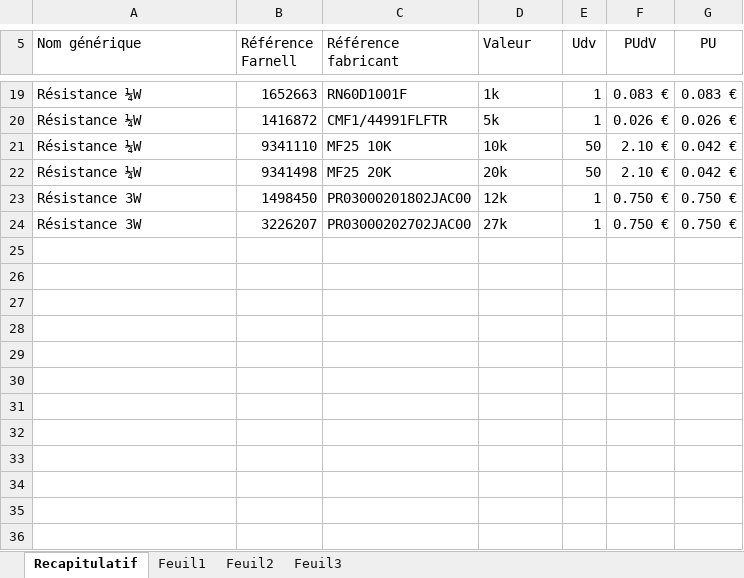
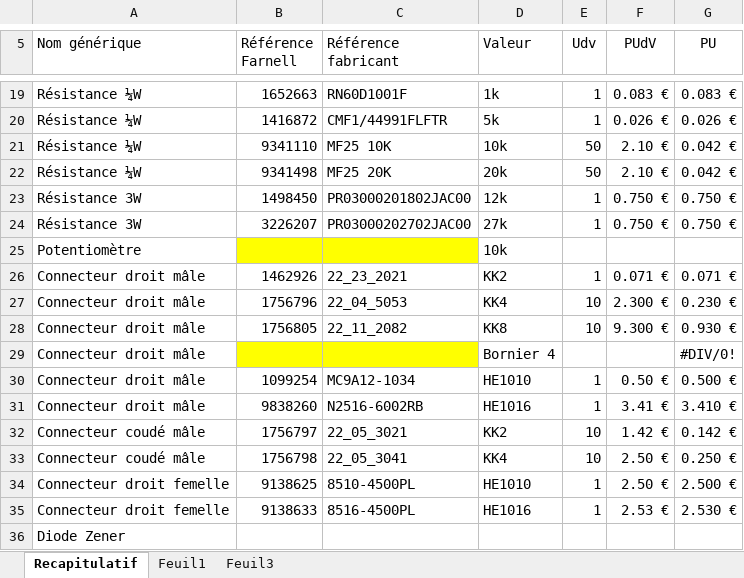
Before and after one commit to EPSA-Legacy/RISM, an Excel workbook: KiCad/2012_HypnoZ/Part_List_RISM.xlsx, sheet Recapitulatif, drawn as a sheet; only a part is shown, gaps mark what is left out; values as stored, in another font and other column widths than the file's, no borders; the diff names each change by its address in the sheet, - before the commit and + after, or states it on an @@ line.

```diff
--- a/KiCad/2012_HypnoZ/Part_List_RISM.xlsx (sheet Recapitulatif)
+++ b/KiCad/2012_HypnoZ/Part_List_RISM.xlsx (sheet Recapitulatif)
-sheet tab: Feuil2
+row 25: Potentiomètre |  |  | 10k
+row 26: Connecteur droit mâle | 1462926 | 22_23_2021 | KK2 | 1 | 0.071 € | 0.071 €
+row 27: Connecteur droit mâle | 1756796 | 22_04_5053 | KK4 | 10 | 2.300 € | 0.230 €
+row 28: Connecteur droit mâle | 1756805 | 22_11_2082 | KK8 | 10 | 9.300 € | 0.930 €
+row 29: Connecteur droit mâle |  |  | Bornier 4 |  |  | #DIV/0!
+row 30: Connecteur droit mâle | 1099254 | MC9A12-1034 | HE1010 | 1 | 0.50 € | 0.500 €
+row 31: Connecteur droit mâle | 9838260 | N2516-6002RB | HE1016 | 1 | 3.41 € | 3.410 €
+row 32: Connecteur coudé mâle | 1756797 | 22_05_3021 | KK2 | 10 | 1.42 € | 0.142 €
+row 33: Connecteur coudé mâle | 1756798 | 22_05_3041 | KK4 | 10 | 2.50 € | 0.250 €
+row 34: Connecteur droit femelle | 9138625 | 8510-4500PL | HE1010 | 1 | 2.50 € | 2.500 €
+row 35: Connecteur droit femelle | 9138633 | 8516-4500PL | HE1016 | 1 | 2.53 € | 2.530 €
+row 36: Diode Zener
```
Also changed, not shown: sheet Feuil3.
